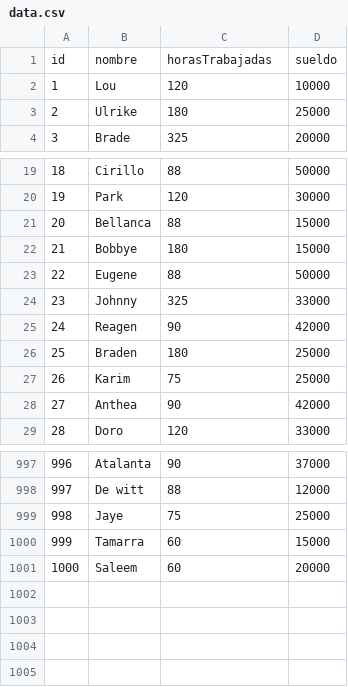
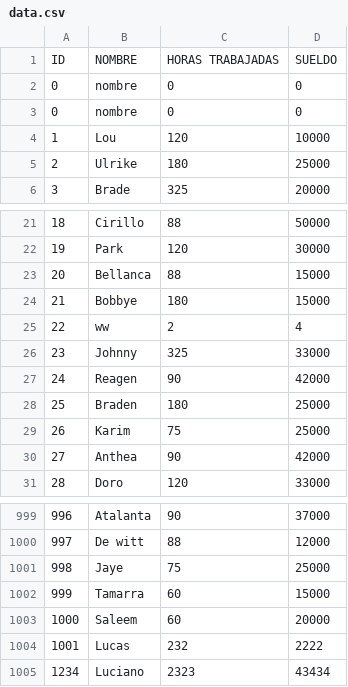
Before and after one commit to LucianoPezza/LucianoPezza-Trabajos-Practicos-U.T.N-Programacion-, a CSV file: TP3/Win_64/data.csv, drawn as a sheet; only a part is shown, gaps mark what is left out; removed rows and columns are numbered as before the commit, all else as after; the diff names each change by its address in the sheet, - before the commit and + after, or states it on an @@ line.

```diff
--- a/TP3/Win_64/data.csv
+++ b/TP3/Win_64/data.csv
+row 1: ID | NOMBRE | HORAS TRABAJADAS | SUELDO
@@ column A renumbered in row 2 @@
-C2: horasTrabajadas
+C2: 0
-D2: sueldo
+D2: 0
+row 3: 0 | nombre | 0 | 0
-row 23: 22 | Eugene | 88 | 50000
+row 25: 22 | ww | 2 | 4
+row 1004: 1001 | Lucas | 232 | 2222
+row 1005: 1234 | Luciano | 2323 | 43434
```
Also changed, not shown: 17 other files.
